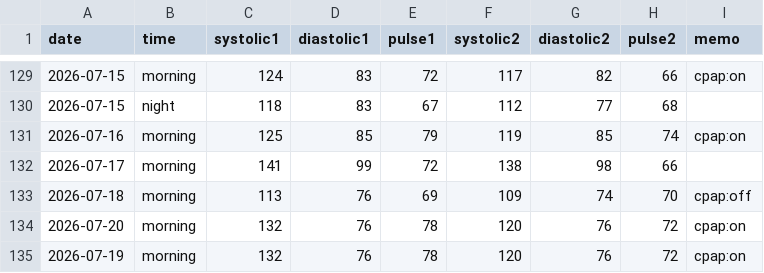
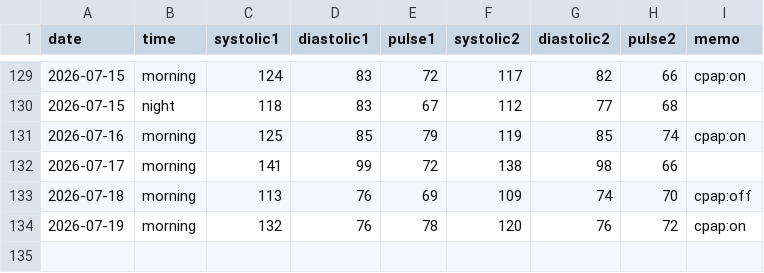
Before and after one commit to baker1129/health-project, a CSV file: logs/daily/blood_pressure.csv, drawn as a sheet; only a part is shown, gaps mark what is left out.

Commit message:
Delete BP for 2026-07-20

```diff
--- a/logs/daily/blood_pressure.csv
+++ b/logs/daily/blood_pressure.csv
@@ -133,3 +133,2 @@ date,time,systolic1,diastolic1,pulse1,systolic2,diastolic2,pulse2,memo
 2026-07-18,morning,113,76,69,109,74,70,cpap:off
-2026-07-20,morning,132,76,78,120,76,72,cpap:on
 2026-07-19,morning,132,76,78,120,76,72,cpap:on
```
